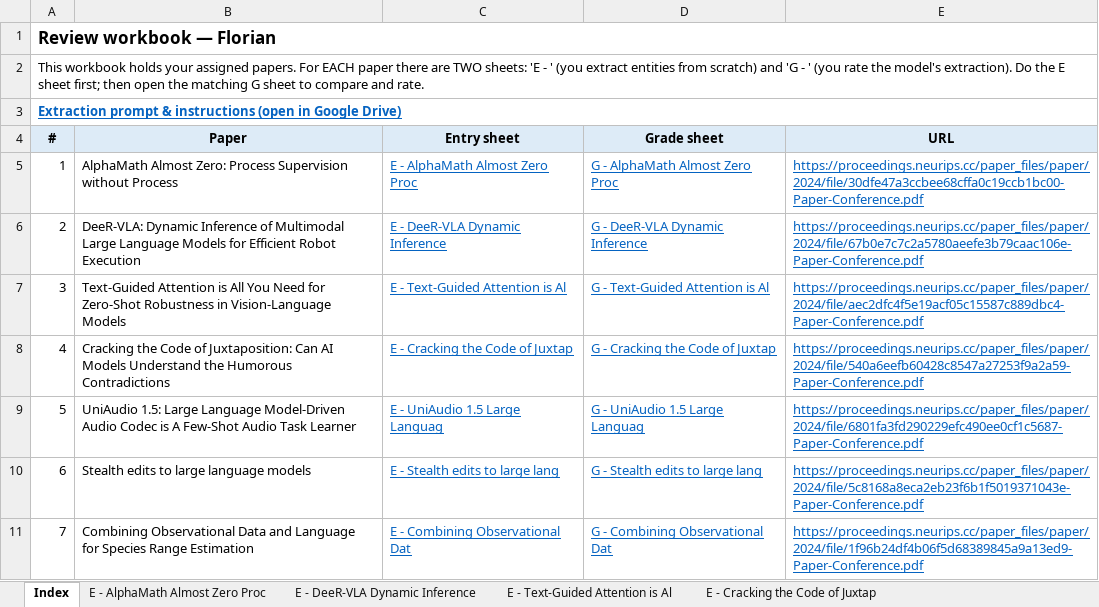
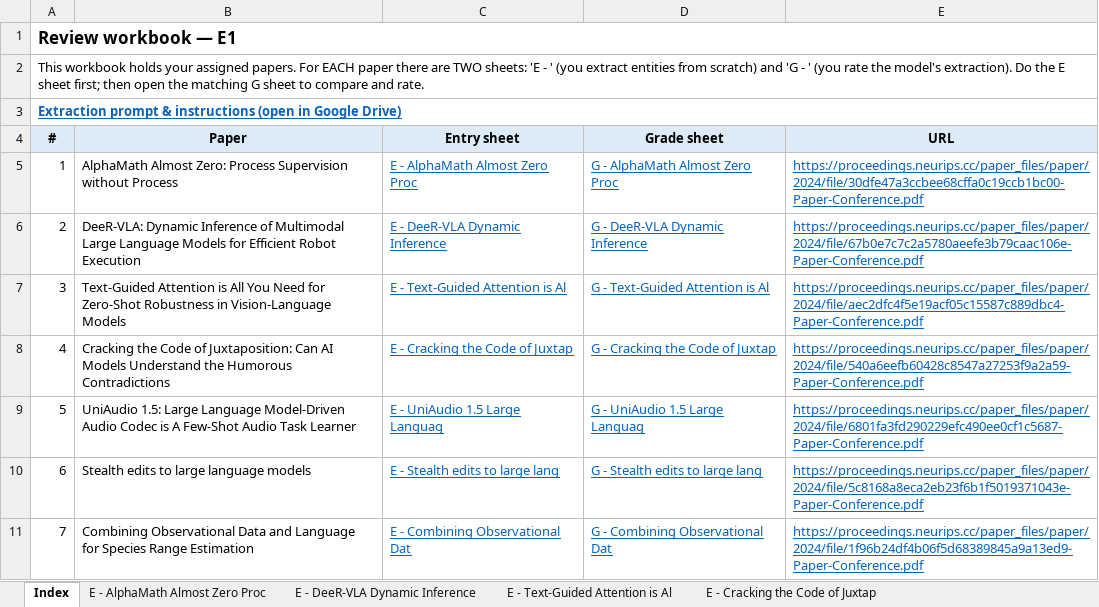
Before and after one commit to olawalesalaudeen/aiconstructlexis_sub, an Excel workbook: validation/expert_reviews/E1_extraction_review.xlsx, sheet Index, drawn as a sheet; values as stored, in another font and other column widths than the file's, no borders; the diff names each change by its address in the sheet, - before the commit and + after, or states it on an @@ line.

```diff
--- a/validation/expert_reviews/E1_extraction_review.xlsx (sheet Index)
+++ b/validation/expert_reviews/E1_extraction_review.xlsx (sheet Index)
-A1 (#): Review workbook — Florian
+A1 (#): Review workbook — E1
```
Also changed, not shown: sheet G - DeeR-VLA Dynamic Inference, sheet G - Combining Observational Dat, sheet G - AlphaMath Almost Zero Proc, sheet G - Stealth edits to large lang, sheet G - UniAudio 1.5 Large Languag, sheet G - Cracking the Code of Juxtap, 8 more sheets, validation/expert_reviews/E2_extraction_review.xlsx, validation/expert_reviews/E3_extraction_review.xlsx, 7 other files.
